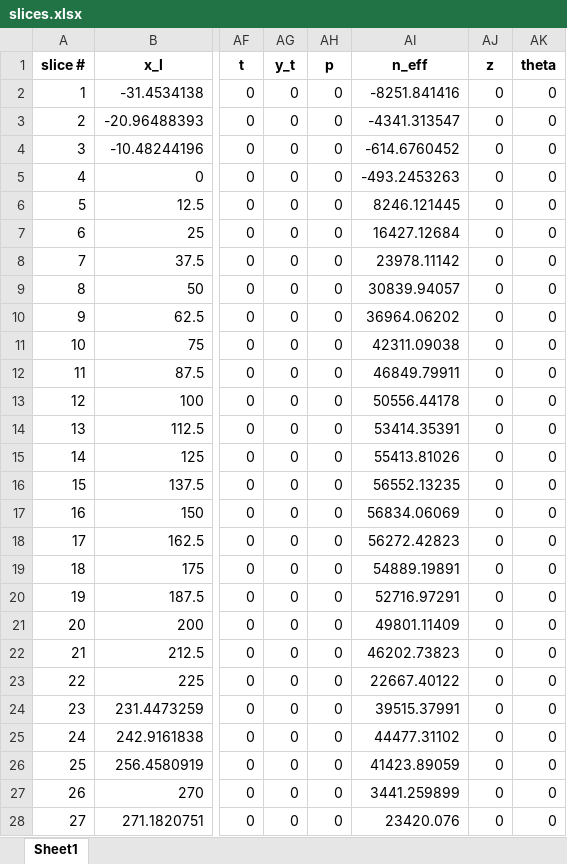
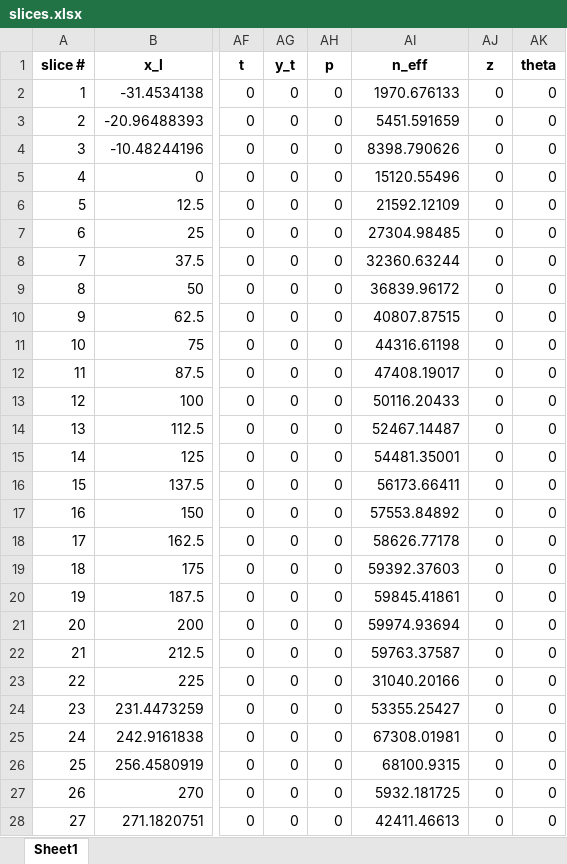
Before and after one commit to njones61/xslope, an Excel workbook: slices.xlsx, sheet Sheet1, drawn as a sheet; only a part is shown, gaps mark what is left out; values as stored, in another font and other column widths than the file's, no borders; the diff covers the shown part only; the diff names each change by its address in the sheet, - before the commit and + after, or states it on an @@ line.

Commit message:
corrected bishop method in both documentation and bishop function. horizontal component of dload was subtracted in denominator when it should have been added to the numerator.

```diff
--- a/slices.xlsx (sheet Sheet1)
+++ b/slices.xlsx (sheet Sheet1)
-AI2 (n_eff): -8251.841416
+AI2 (n_eff): 1970.676133
-AI3 (n_eff): -4341.313547
+AI3 (n_eff): 5451.591659
-AI4 (n_eff): -614.6760452
+AI4 (n_eff): 8398.790626
-AI5 (n_eff): -493.2453263
+AI5 (n_eff): 15120.55496
-AI6 (n_eff): 8246.121445
+AI6 (n_eff): 21592.12109
-AI7 (n_eff): 16427.12684
+AI7 (n_eff): 27304.98485
-AI8 (n_eff): 23978.11142
+AI8 (n_eff): 32360.63244
-AI9 (n_eff): 30839.94057
+AI9 (n_eff): 36839.96172
-AI10 (n_eff): 36964.06202
+AI10 (n_eff): 40807.87515
-AI11 (n_eff): 42311.09038
+AI11 (n_eff): 44316.61198
-AI12 (n_eff): 46849.79911
+AI12 (n_eff): 47408.19017
-AI13 (n_eff): 50556.44178
+AI13 (n_eff): 50116.20433
-AI14 (n_eff): 53414.35391
+AI14 (n_eff): 52467.14487
-AI15 (n_eff): 55413.81026
+AI15 (n_eff): 54481.35001
-AI16 (n_eff): 56552.13235
+AI16 (n_eff): 56173.66411
-AI17 (n_eff): 56834.06069
+AI17 (n_eff): 57553.84892
-AI18 (n_eff): 56272.42823
+AI18 (n_eff): 58626.77178
-AI19 (n_eff): 54889.19891
+AI19 (n_eff): 59392.37603
-AI20 (n_eff): 52716.97291
+AI20 (n_eff): 59845.41861
-AI21 (n_eff): 49801.11409
+AI21 (n_eff): 59974.93694
-AI22 (n_eff): 46202.73823
+AI22 (n_eff): 59763.37587
-AI23 (n_eff): 22667.40122
+AI23 (n_eff): 31040.20166
-AI24 (n_eff): 39515.37991
+AI24 (n_eff): 53355.25427
-AI25 (n_eff): 44477.31102
+AI25 (n_eff): 67308.01981
-AI26 (n_eff): 41423.89059
+AI26 (n_eff): 68100.9315
-AI27 (n_eff): 3441.259899
+AI27 (n_eff): 5932.181725
-AI28 (n_eff): 23420.076
+AI28 (n_eff): 42411.46613
```
Also changed, not shown: 6 edited cells elsewhere in this sheet, 3 other files.
